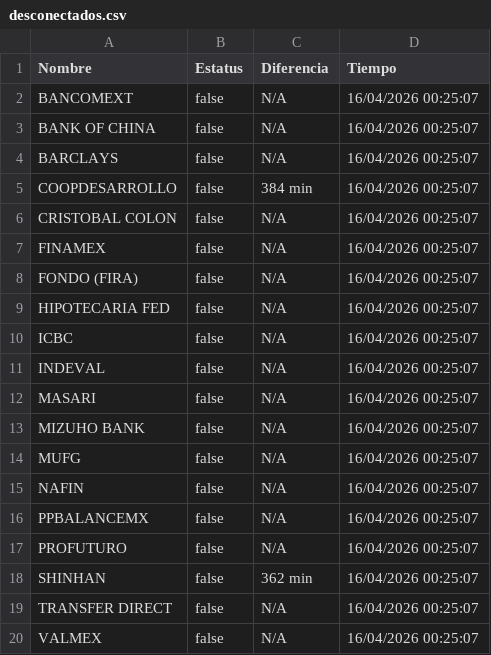
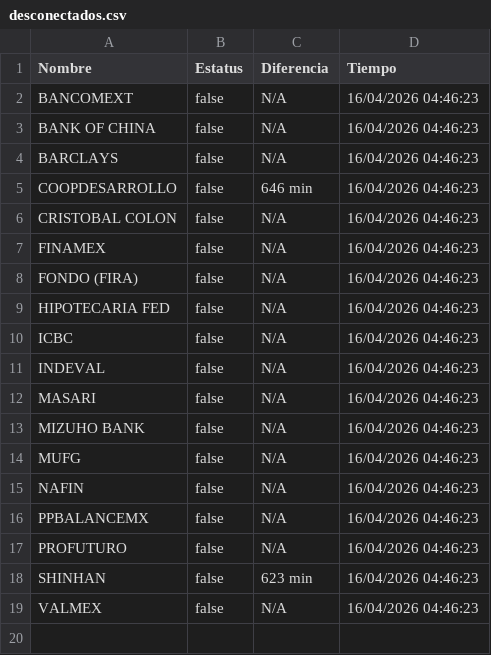
Before and after one commit to MoshiMoshi98/monspei-scrapper, a CSV file: salidas/desconectados.csv, drawn as a sheet.

```diff
--- a/salidas/desconectados.csv
+++ b/salidas/desconectados.csv
@@ -1,20 +1,19 @@
 Nombre,Estatus,Diferencia,Tiempo
-"BANCOMEXT",false,N/A,16/04/2026 00:25:07
-"BANK OF CHINA",false,N/A,16/04/2026 00:25:07
-"BARCLAYS",false,N/A,16/04/2026 00:25:07
-"COOPDESARROLLO",false,384 min,16/04/2026 00:25:07
-"CRISTOBAL COLON",false,N/A,16/04/2026 00:25:07
-"FINAMEX",false,N/A,16/04/2026 00:25:07
-"FONDO (FIRA)",false,N/A,16/04/2026 00:25:07
-"HIPOTECARIA FED",false,N/A,16/04/2026 00:25:07
-"ICBC",false,N/A,16/04/2026 00:25:07
-"INDEVAL",false,N/A,16/04/2026 00:25:07
-"MASARI",false,N/A,16/04/2026 00:25:07
-"MIZUHO BANK",false,N/A,16/04/2026 00:25:07
-"MUFG",false,N/A,16/04/2026 00:25:07
-"NAFIN",false,N/A,16/04/2026 00:25:07
-"PPBALANCEMX",false,N/A,16/04/2026 00:25:07
-"PROFUTURO",false,N/A,16/04/2026 00:25:07
-"SHINHAN",false,362 min,16/04/2026 00:25:07
-"TRANSFER DIRECT",false,N/A,16/04/2026 00:25:07
-"VALMEX",false,N/A,16/04/2026 00:25:07
+"BANCOMEXT",false,N/A,16/04/2026 04:46:23
+"BANK OF CHINA",false,N/A,16/04/2026 04:46:23
+"BARCLAYS",false,N/A,16/04/2026 04:46:23
+"COOPDESARROLLO",false,646 min,16/04/2026 04:46:23
+"CRISTOBAL COLON",false,N/A,16/04/2026 04:46:23
+"FINAMEX",false,N/A,16/04/2026 04:46:23
+"FONDO (FIRA)",false,N/A,16/04/2026 04:46:23
+"HIPOTECARIA FED",false,N/A,16/04/2026 04:46:23
+"ICBC",false,N/A,16/04/2026 04:46:23
+"INDEVAL",false,N/A,16/04/2026 04:46:23
+"MASARI",false,N/A,16/04/2026 04:46:23
+"MIZUHO BANK",false,N/A,16/04/2026 04:46:23
+"MUFG",false,N/A,16/04/2026 04:46:23
+"NAFIN",false,N/A,16/04/2026 04:46:23
+"PPBALANCEMX",false,N/A,16/04/2026 04:46:23
+"PROFUTURO",false,N/A,16/04/2026 04:46:23
+"SHINHAN",false,623 min,16/04/2026 04:46:23
+"VALMEX",false,N/A,16/04/2026 04:46:23
```
Also changed, not shown: salidas/all.csv, salidas/historial.csv, 1 other file.
